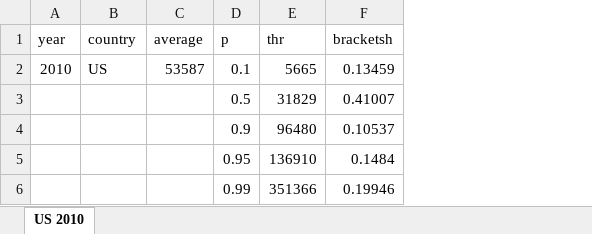
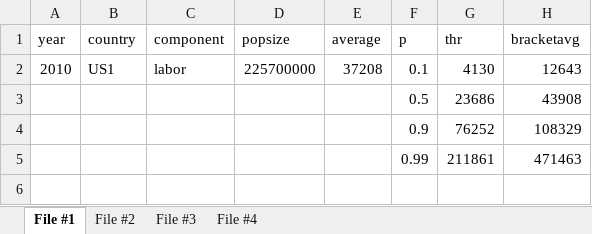
Before and after one commit to thomasblanchet/gpinter, an Excel workbook: inst/shiny_app/www/sample.xlsx, sheet File #1, drawn as a sheet; values as stored, in another font and other column widths than the file's, no borders; removed rows and columns are numbered as before the commit, all else as after; the diff names each change by its address in the sheet, - before the commit and + after, or states it on an @@ line.

```diff
--- a/inst/shiny_app/www/sample.xlsx (sheet File #1)
+++ b/inst/shiny_app/www/sample.xlsx (sheet File #1)
-sheet tab: US 2010
+sheet tab: File #1
+sheet tab: File #2
+sheet tab: File #3
+sheet tab: File #4
+column C (component), row 2: labor
+column D (popsize), row 2: 225700000
-column F (bracketsh), rows 2-4: 0.13459 | 0.41007 | 0.10537; row 6: 0.19946
+column H (bracketavg), rows 2-5: 12643 | 43908 | 108329 | 471463
-B2 (country): US
+B2 (country): US1
-E2 (average): 53587
+E2 (average): 37208
-G2 (thr): 5665
+G2 (thr): 4130
-G3 (thr): 31829
+G3 (thr): 23686
-G4 (thr): 96480
+G4 (thr): 76252
-row 5:  |  |  | 0.95 | 136910 | 0.1484
-G5 (thr): 351366
+G5 (thr): 211861
```
Also changed, not shown: 22 other files.
